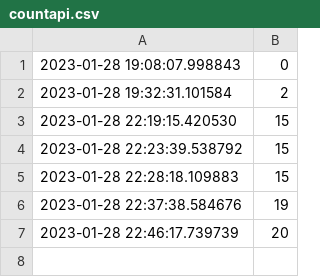
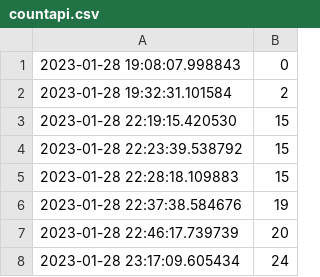
Before and after one commit to Riccardocapelli1/data-stack-calendar, a CSV file: countapi.csv, drawn as a sheet.

```diff
--- a/countapi.csv
+++ b/countapi.csv
@@ -7 +7,2 @@
 2023-01-28 22:46:17.739739,20
+2023-01-28 23:17:09.605434,24
```
Also changed, not shown: tweet_data.csv, 1 other file.
